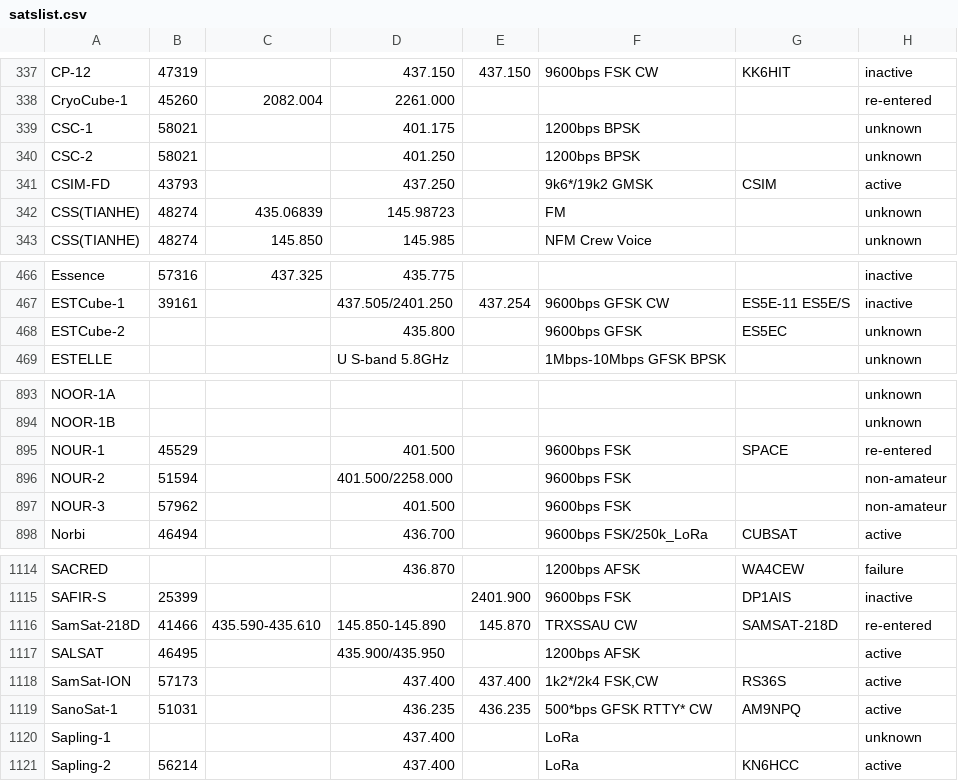
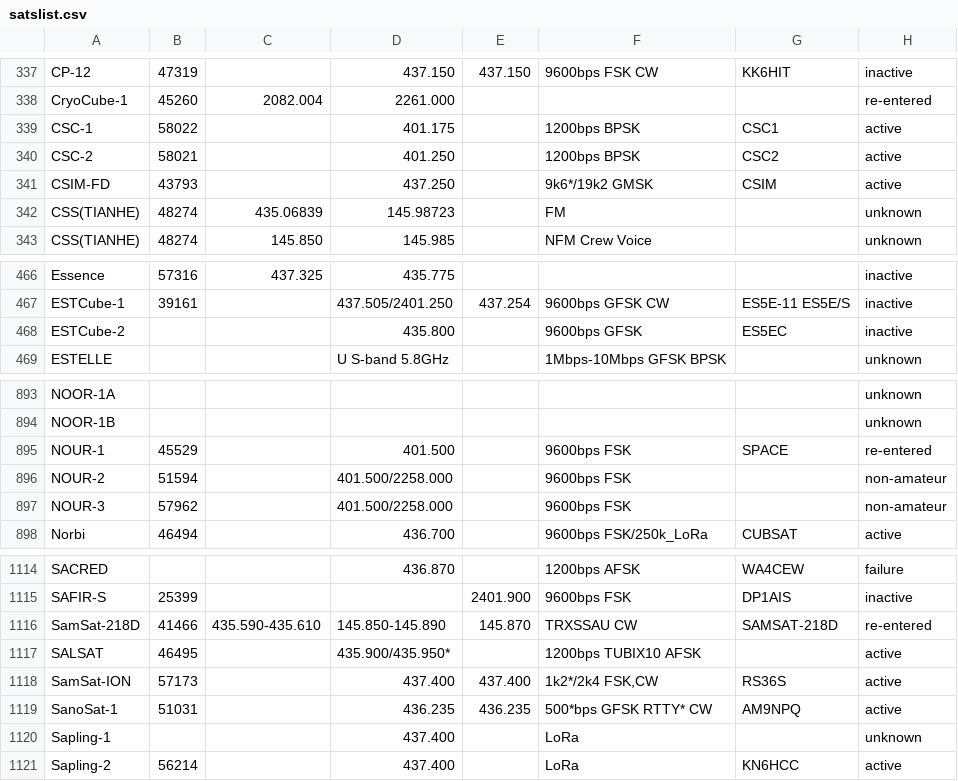
Before and after one commit to drzh/astro, a CSV file: satellite/satslist.csv, drawn as a sheet; only a part is shown, gaps mark what is left out.

```diff
--- a/satellite/satslist.csv
+++ b/satellite/satslist.csv
@@ -338,4 +338,4 @@ CP-12;47319;;437.150 ;437.150 ;9600bps FSK CW;KK6HIT;inactive
 CryoCube-1;45260;2082.004 ;2261.000 ;;;;re-entered
-CSC-1;58021;;401.175 ;;1200bps BPSK;;unknown
-CSC-2;58021;;401.250 ;;1200bps BPSK;;unknown
+CSC-1;58022;;401.175 ;;1200bps BPSK;CSC1;active
+CSC-2;58021;;401.250 ;;1200bps BPSK;CSC2;active
 CSIM-FD;43793;;437.250 ;;9k6*/19k2 GMSK;CSIM;active
@@ -467,3 +467,3 @@ Essence;57316;437.325 ;435.775 ;;;;inactive
 ESTCube-1;39161;;437.505/2401.250;437.254 ;9600bps GFSK CW;ES5E-11 ES5E/S;inactive
-ESTCube-2;;;435.800 ;;9600bps GFSK;ES5EC;unknown
+ESTCube-2;;;435.800 ;;9600bps GFSK;ES5EC;inactive
 ESTELLE;;;U S-band 5.8GHz;;1Mbps-10Mbps GFSK BPSK;;unknown
@@ -896,3 +896,3 @@ NOUR-1;45529;;401.500 ;;9600bps FSK;SPACE;re-entered
 NOUR-2;51594;;401.500/2258.000;;9600bps FSK;;non-amateur
-NOUR-3;57962;;401.500 ;;9600bps FSK;;non-amateur
+NOUR-3;57962;;401.500/2258.000;;9600bps FSK;;non-amateur
 Norbi;46494;;436.700 ;;9600bps FSK/250k_LoRa;CUBSAT;active
@@ -1116,3 +1116,3 @@ SAFIR-S;25399;;;2401.900 ;9600bps FSK;DP1AIS;inactive
 SamSat-218D;41466;435.590-435.610;145.850-145.890;145.870 ;TRXSSAU CW;SAMSAT-218D;re-entered
-SALSAT;46495;;435.900/435.950;;1200bps AFSK;;active
+SALSAT;46495;;435.900/435.950*;;1200bps TUBIX10 AFSK;;active
 SamSat-ION;57173;;437.400 ;437.400 ;1k2*/2k4 FSK,CW;RS36S;active
```
Also changed, not shown: 7 other files.
